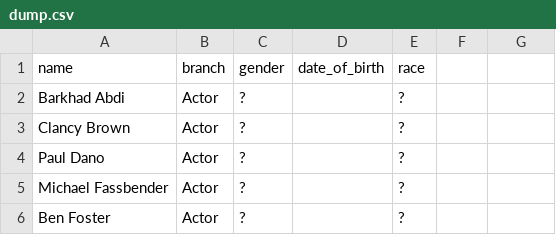
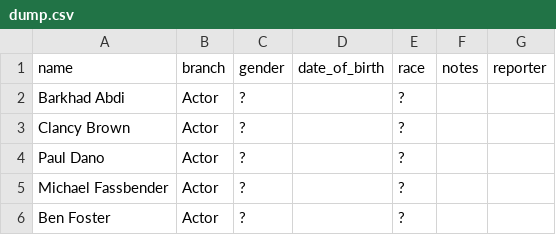
Before and after one commit to palewire/first-django-admin, a CSV file: project/dump.csv, drawn as a sheet; only a part is shown; the diff names each change by its address in the sheet, - before the commit and + after, or states it on an @@ line.

```diff
--- a/project/dump.csv
+++ b/project/dump.csv
-F1: (empty)
+F1: notes
-G1: (empty)
+G1: reporter
```
Also changed, not shown: 14 other files.
